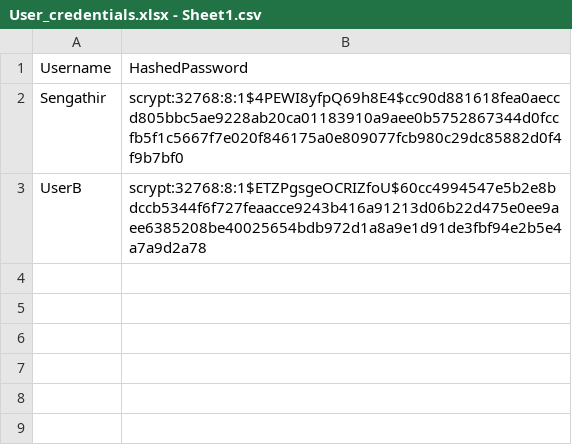
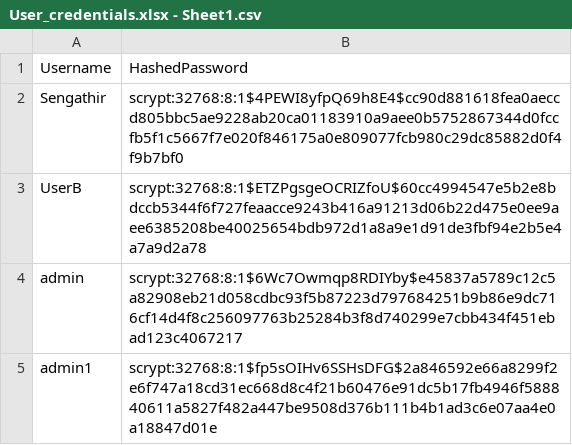
Before and after one commit to Sengathir24/Blockchain_DCA-Dynamic-consensus-, a CSV file: User_credentials.xlsx - Sheet1.csv, drawn as a sheet; the diff names each change by its address in the sheet, - before the commit and + after, or states it on an @@ line.

```diff
--- a/User_credentials.xlsx - Sheet1.csv
+++ b/User_credentials.xlsx - Sheet1.csv
+row 4: admin | scrypt:32768:8:1$6Wc7Owmqp8RDIYby$e45837a5789c12c5a82908eb21d058cdbc93f5b87223d797684251b9b86e9dc716cf14d4f8c256097763b25284b3f8d740299e7cbb434f451ebad123c4067217
+row 5: admin1 | scrypt:32768:8:1$fp5sOIHv6SSHsDFG$2a846592e66a8299f2e6f747a18cd31ec668d8c4f21b60476e91dc5b17fb4946f588840611a5827f482a447be9508d376b111b4b1ad3c6e07aa4e0a18847d01e
```
Also changed, not shown: 3 other files.
